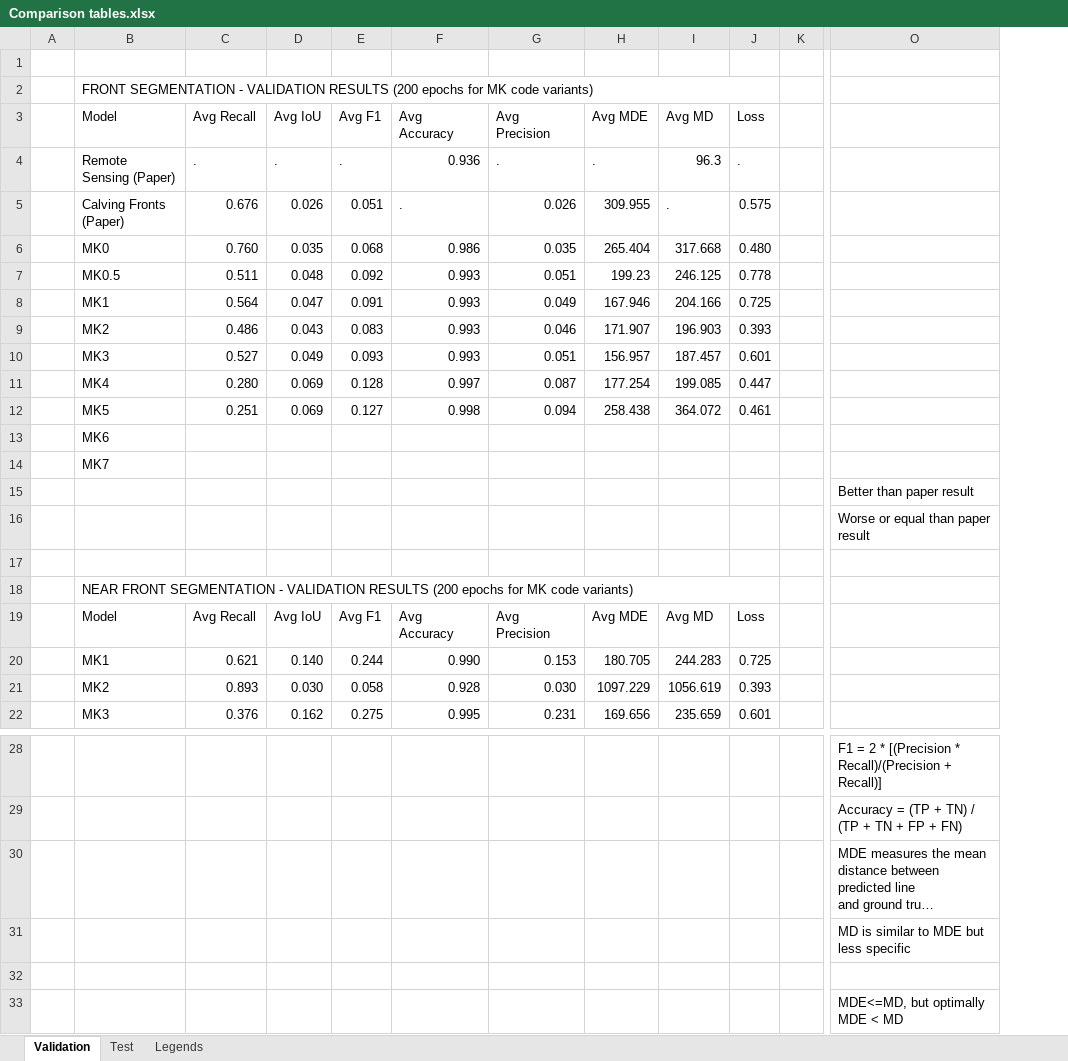
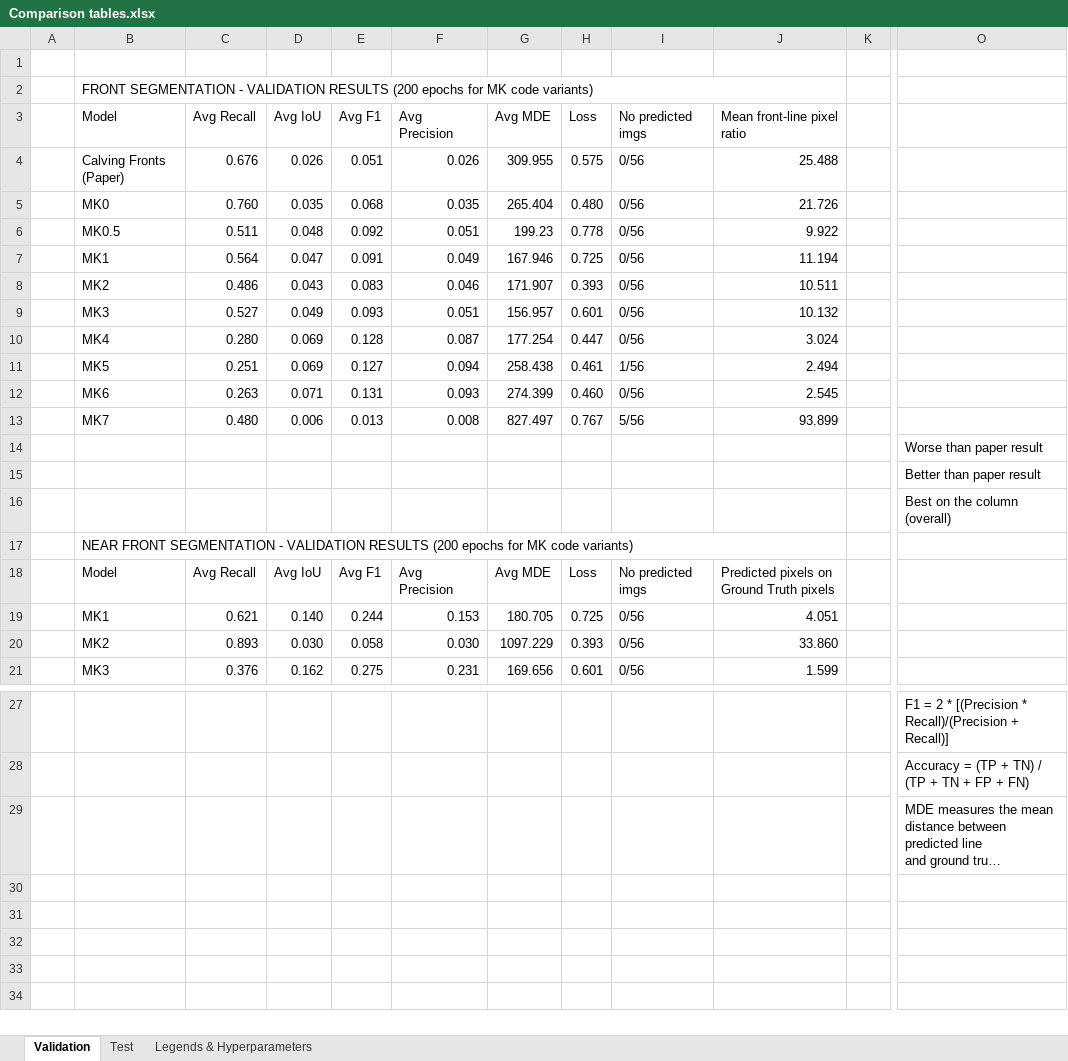
Before and after one commit to SandroCata/FrostyCalvNet, an Excel workbook: utils/Progress so far/Comparison tables.xlsx, sheet Validation, drawn as a sheet; only a part is shown, gaps mark what is left out; long unchanged cells end in …; values as stored, in another font and other column widths than the file's, no cell formats; table styles not drawn; removed rows and columns are numbered as before the commit, all else as after; rows hold the shown columns only; the diff names each change by its address in the sheet, - before the commit and + after, or states it on an @@ line.

```diff
--- a/utils/Progress so far/Comparison tables.xlsx (sheet Validation)
+++ b/utils/Progress so far/Comparison tables.xlsx (sheet Validation)
-sheet tab: Legends
+sheet tab: Legends & Hyperparameters
-column F (Avg Accuracy), rows 5-12: . | 0.986 | 0.993 | 0.993 | 0.993 | 0.993 | 0.997 | 0.998; rows 19-22: Avg Accuracy | 0.990 | 0.928 | 0.995
-column I (Avg MD), rows 5-12: . | 317.668 | 246.125 | 204.166 | 196.903 | 187.457 | 199.085 | 364.072; rows 19-22: Avg MD | 244.283 | 1056.619 | 235.659
+column I (No predicted imgs), rows 4-11: 0/56 | 0/56 | 0/56 | 0/56 | 0/56 | 0/56 | 0/56 | 1/56; rows 18-21: No predicted imgs | 0/56 | 0/56 | 0/56
+column J (Mean front-line pixel ratio), rows 4-11: 25.488 | 21.726 | 9.922 | 11.194 | 10.511 | 10.132 | 3.024 | 2.494; rows 18-21: Predicted pixels on Ground Truth pixels | 4.051 | 33.860 | 1.599
-row 4:  | Remote Sensing (Paper) | . | . | . | 0.936 | . | . | 96.3 | .
-row 13:  | MK6
-row 14:  | MK7
+row 12:  | MK6 | 0.263 | 0.071 | 0.131 | 0.093 | 274.399 | 0.460 | 0/56 | 2.545
+row 13:  | MK7 | 0.480 | 0.006 | 0.013 | 0.008 | 827.497 | 0.767 | 5/56 | 93.899
+row 14:  |  |  |  |  |  |  |  |  |  |  | Worse than paper result
-O16: Worse or equal than paper result
+O16: Best on the column (overall)
-row 17: (empty)
-row 31:  |  |  |  |  |  |  |  |  |  |  | MD is similar to MDE but less specific
-row 32: (empty)
-row 33:  |  |  |  |  |  |  |  |  |  |  | MDE<=MD, but optimally MDE < MD
```
Also changed, not shown: sheet Legends & Hyperparameters, sheet Test, cell formats, 9 other files.
